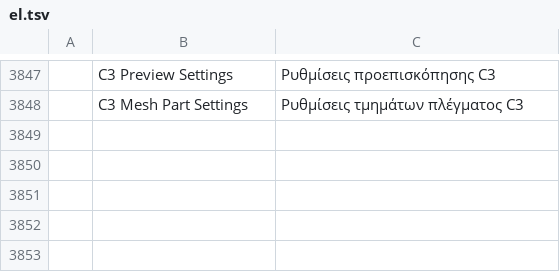
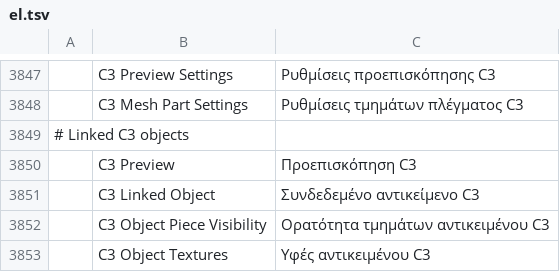
Before and after one commit to 73igg/soulcraft, a TSV file: crates/ui-egui/src/i18n/el.tsv, drawn as a sheet; only a part is shown, gaps mark what is left out; the diff names each change by its address in the sheet, - before the commit and + after, or states it on an @@ line.

```diff
--- a/crates/ui-egui/src/i18n/el.tsv
+++ b/crates/ui-egui/src/i18n/el.tsv
+row 3849: # Linked C3 objects
+row 3850:  | C3 Preview | Προεπισκόπηση C3
+row 3851:  | C3 Linked Object | Συνδεδεμένο αντικείμενο C3
+row 3852:  | C3 Object Piece Visibility | Ορατότητα τμημάτων αντικειμένου C3
+row 3853:  | C3 Object Textures | Υφές αντικειμένου C3
```
Also changed, not shown: crates/ui-egui/src/i18n/ja.tsv, crates/ui-egui/src/i18n/ru.tsv, 37 other files.
